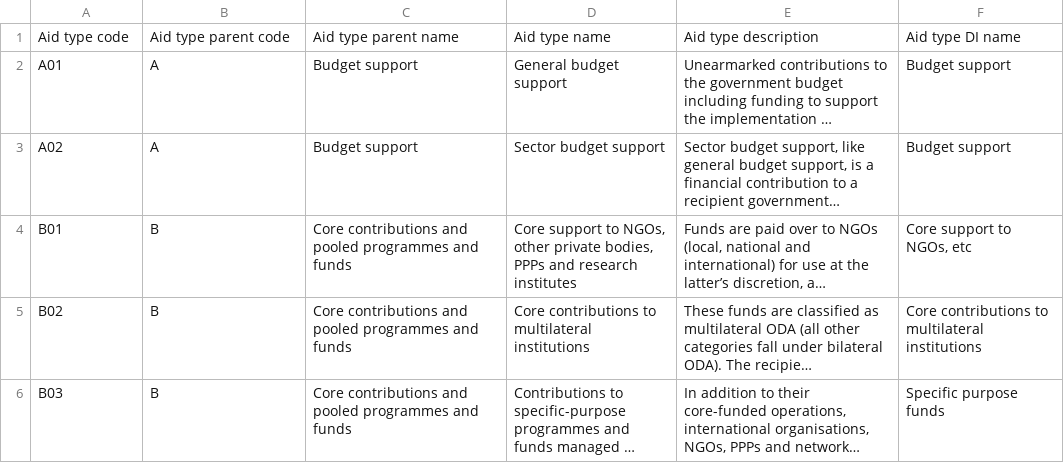
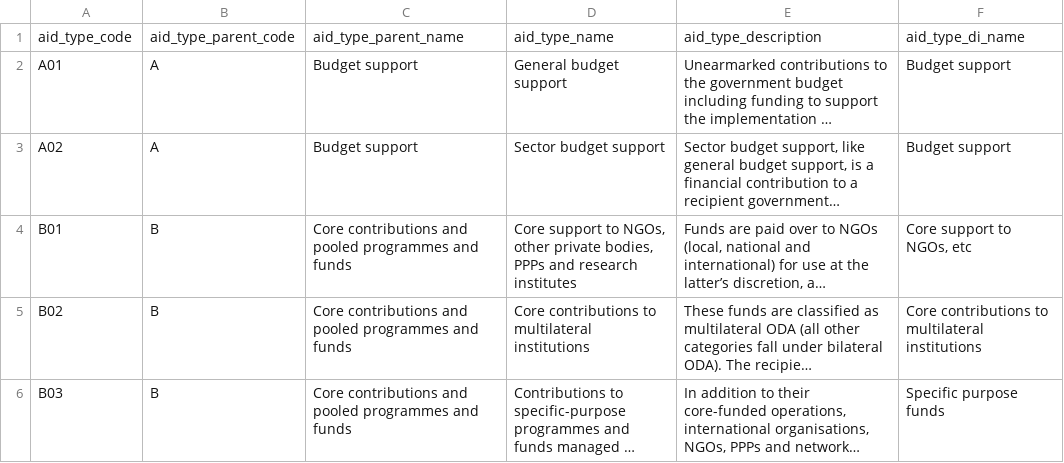
Before and after one commit to devinit/ddw-analyst-ui, a CSV file: data_updates/manual/CSV/oecd_crs_aid_type_ref.csv, drawn as a sheet; only a part is shown; long unchanged cells end in …; removed rows and columns are numbered as before the commit, all else as after; the diff names each change by its address in the sheet, - before the commit and + after, or states it on an @@ line.

```diff
--- a/data_updates/manual/CSV/oecd_crs_aid_type_ref.csv
+++ b/data_updates/manual/CSV/oecd_crs_aid_type_ref.csv
-row 1: Aid type code | Aid type parent code | Aid type parent name | Aid type name | Aid type description | Aid type DI name
+row 1: aid_type_code | aid_type_parent_code | aid_type_parent_name | aid_type_name | aid_type_description | aid_type_di_name
```
Also changed, not shown: data_updates/manual/CSV/meta_columns.csv, data_updates/manual/CSV/oecd_crs_channel_map.csv, 6 other files.
